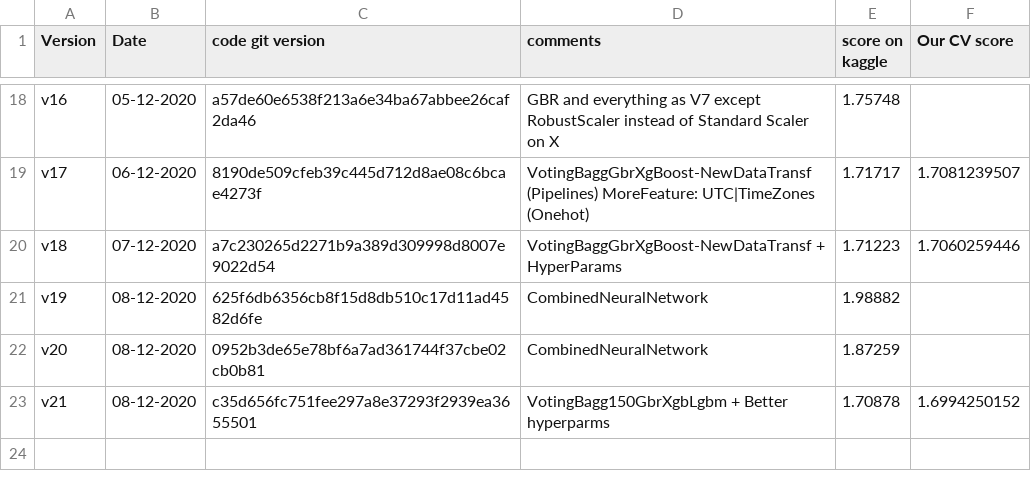
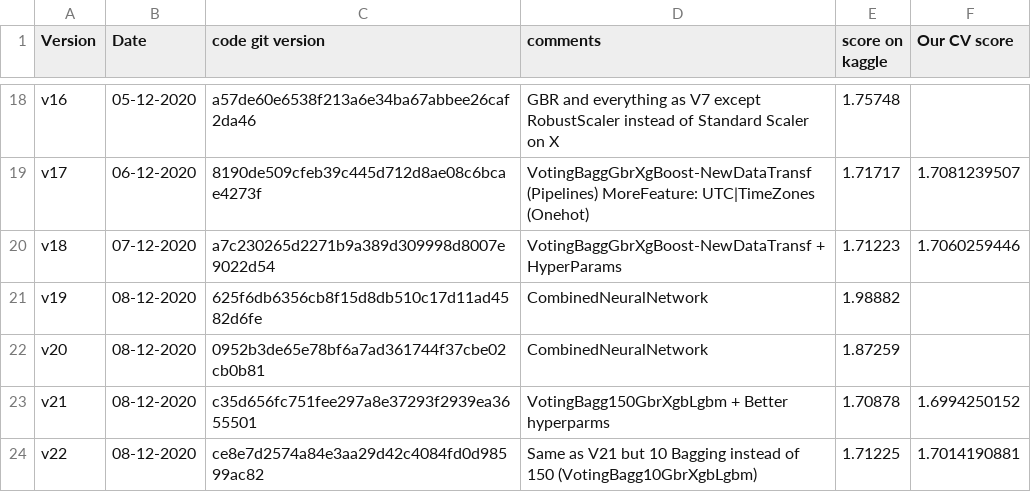
Before and after one commit to aelimame/DataScienceProject, a CSV file: submissions/submissions_info.csv, drawn as a sheet; only a part is shown, gaps mark what is left out; the diff names each change by its address in the sheet, - before the commit and + after, or states it on an @@ line.

Commit message:
Updated submission info and added prediction file v22 (score1.71225)

```diff
--- a/submissions/submissions_info.csv
+++ b/submissions/submissions_info.csv
+row 24: v22 | 08-12-2020 | ce8e7d2574a84e3aa29d42c4084fd0d98599ac82 | Same as V21 but 10 Bagging instead of 150 (VotingBagg10GbrXgbLgbm) | 1.71225 | 1.7014190881
```
Also changed, not shown: 1 other file.
